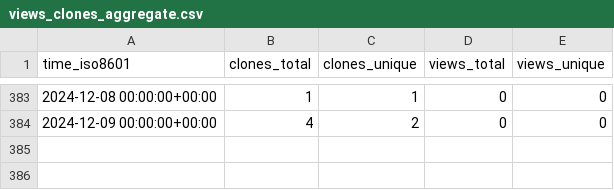
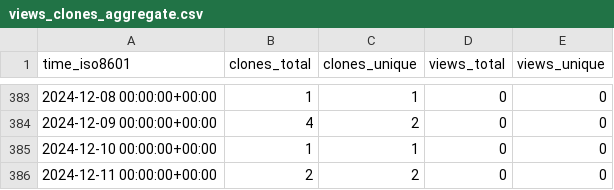
Before and after one commit to tobbie/chat-app, a CSV file: tobbie/nodejs-chat-app/ghrs-data/views_clones_aggregate.csv, drawn as a sheet; only a part is shown, gaps mark what is left out; the diff names each change by its address in the sheet, - before the commit and + after, or states it on an @@ line.

```diff
--- a/tobbie/nodejs-chat-app/ghrs-data/views_clones_aggregate.csv
+++ b/tobbie/nodejs-chat-app/ghrs-data/views_clones_aggregate.csv
+row 385: 2024-12-10 00:00:00+00:00 | 1 | 1 | 0 | 0
+row 386: 2024-12-11 00:00:00+00:00 | 2 | 2 | 0 | 0
```
Also changed, not shown: 1 other file.
